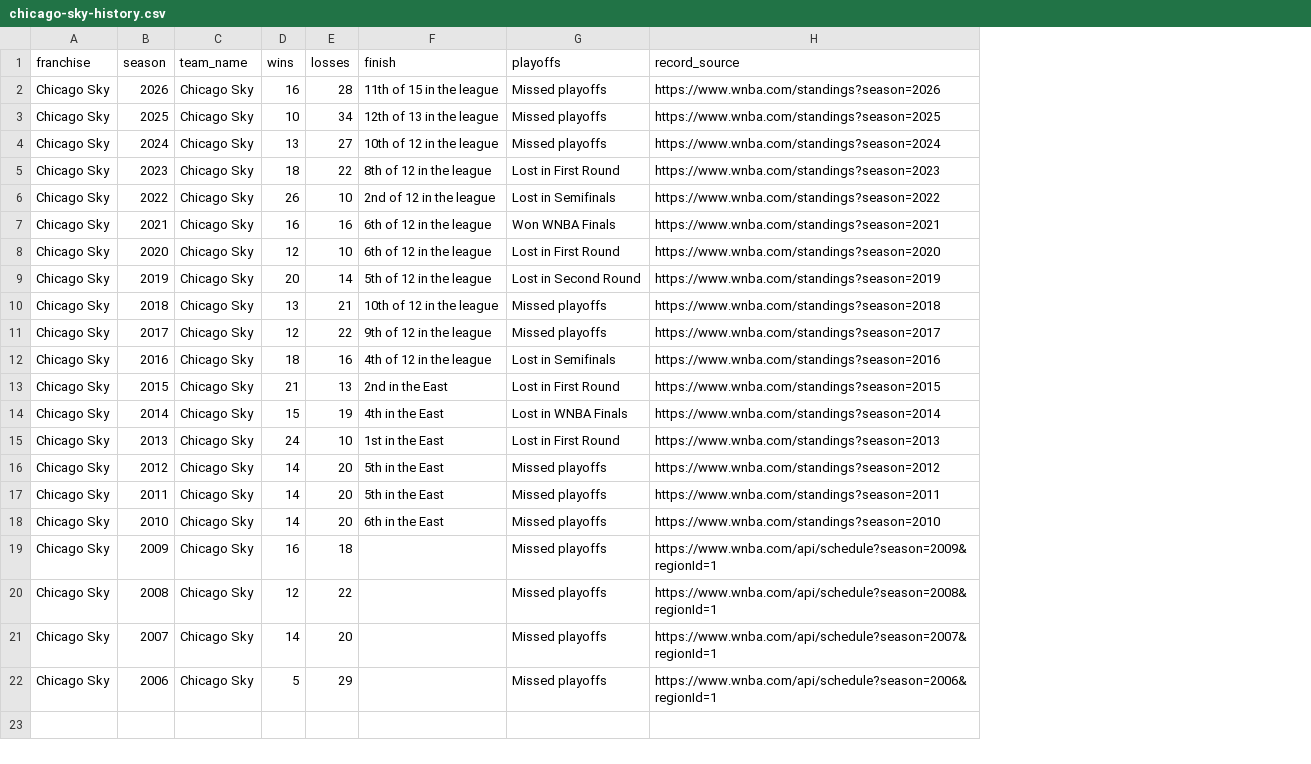
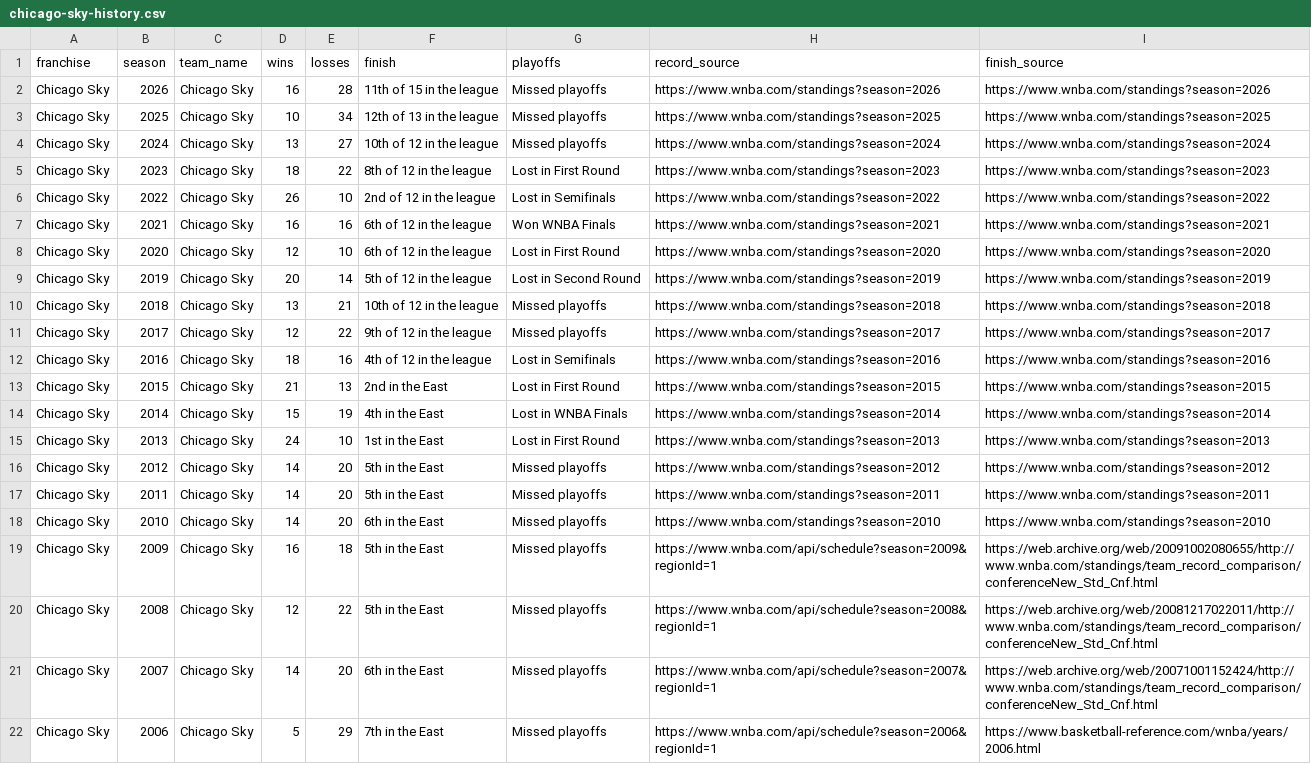
Before and after one commit to ryanmoalemi/fullcourtbuckets, a CSV file: wnba/teams/chicago-sky/chicago-sky-history.csv, drawn as a sheet; the diff names each change by its address in the sheet, - before the commit and + after, or states it on an @@ line.

```diff
--- a/wnba/teams/chicago-sky/chicago-sky-history.csv
+++ b/wnba/teams/chicago-sky/chicago-sky-history.csv
+column I (finish_source), rows 2-22: https://www.wnba.com/standings?season=2026 | https://www.wnba.com/standings?season=2025 | https://www.wnba.com/standings?season=2024 | https://www.wnba.com/standings?season=2023 | https://www.wnba.com/standings?season=2022 | https://www.wnba.com/standings?season=2021 | https://www.wnba.com/standings?season=2020 | https://www.wnba.com/standings?season=2019 | https://www.wnba.com/standings?season=2018 | https://www.wnba.com/standings?season=2017 | https://www.wnba.com/standings?season=2016 | https://www.wnba.com/standings?season=2015 | https://www.wnba.com/standings?season=2014 | https://www.wnba.com/standings?season=2013 | https://www.wnba.com/standings?season=2012 | https://www.wnba.com/standings?season=2011 | https://www.wnba.com/standings?season=2010 | https://web.archive.org/web/20091002080655/http://www.wnba.com/standings/team_record_comparison/conferenceNew_Std_Cnf.html | https://web.archive.org/web/20081217022011/http://www.wnba.com/standings/team_record_comparison/conferenceNew_Std_Cnf.html | https://web.archive.org/web/20071001152424/http://www.wnba.com/standings/team_record_comparison/conferenceNew_Std_Cnf.html | https://www.basketball-reference.com/wnba/years/2006.html
-F19:F20 (finish): (empty)
+F19:F20 (finish): 5th in the East
-F21 (finish): (empty)
+F21 (finish): 6th in the East
-F22 (finish): (empty)
+F22 (finish): 7th in the East
```
Also changed, not shown: wnba/teams/atlanta-dream/atlanta-dream-history.csv, wnba/teams/connecticut-sun/connecticut-sun-history.csv, 48 other files.
